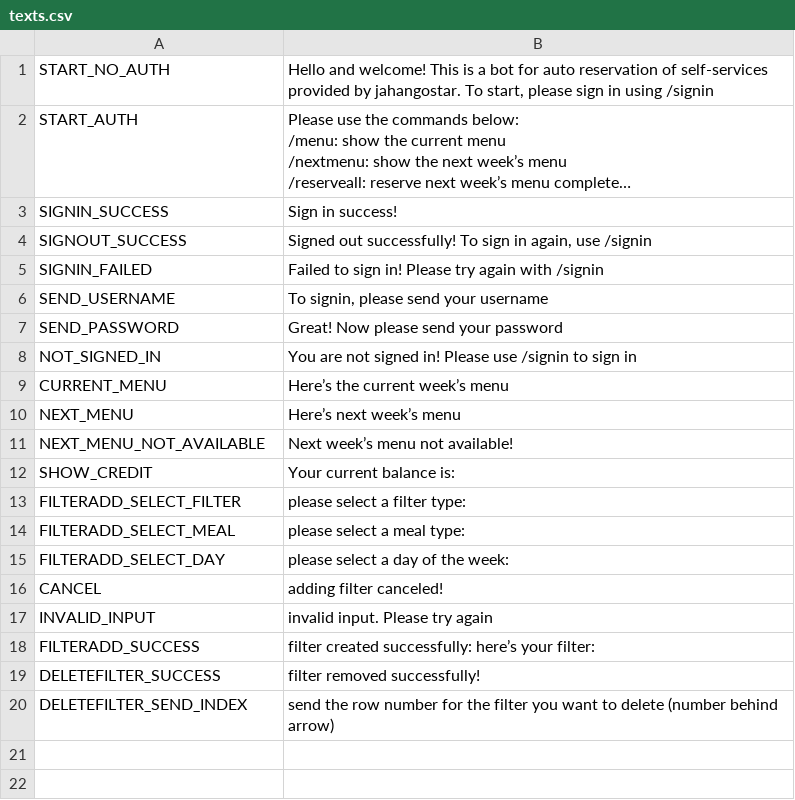
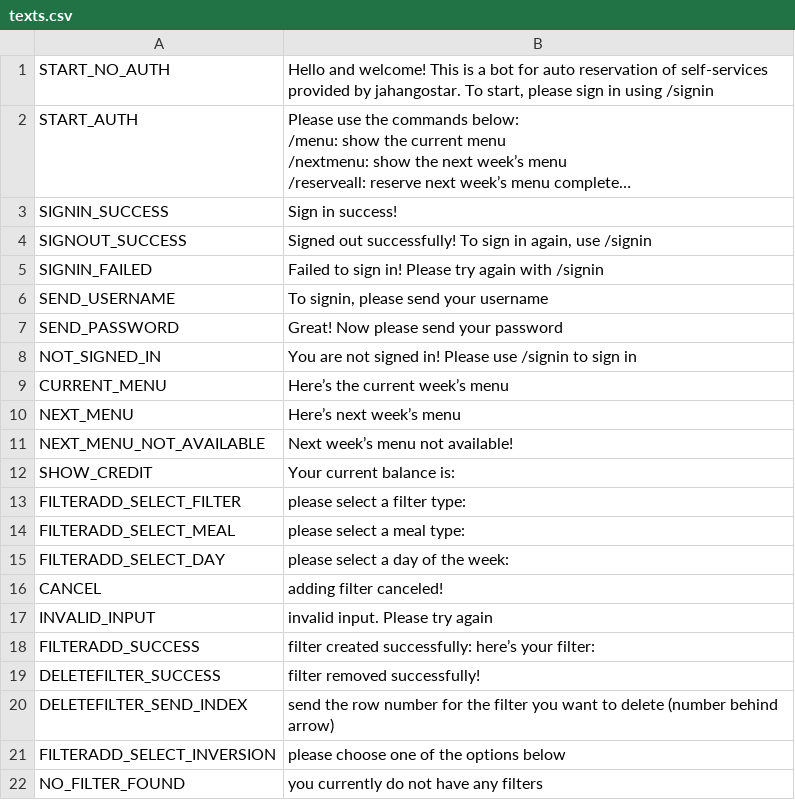
Before and after one commit to d00m514y3r/jahangostar-autoreserve, a CSV file: db/texts.csv, drawn as a sheet; long unchanged cells end in …; the diff names each change by its address in the sheet, - before the commit and + after, or states it on an @@ line.

Commit message:
added inversion for filters and minor changes

```diff
--- a/db/texts.csv
+++ b/db/texts.csv
+row 21: FILTERADD_SELECT_INVERSION | please choose one of the options below
+row 22: NO_FILTER_FOUND | you currently do not have any filters
```
Also changed, not shown: 4 other files.
